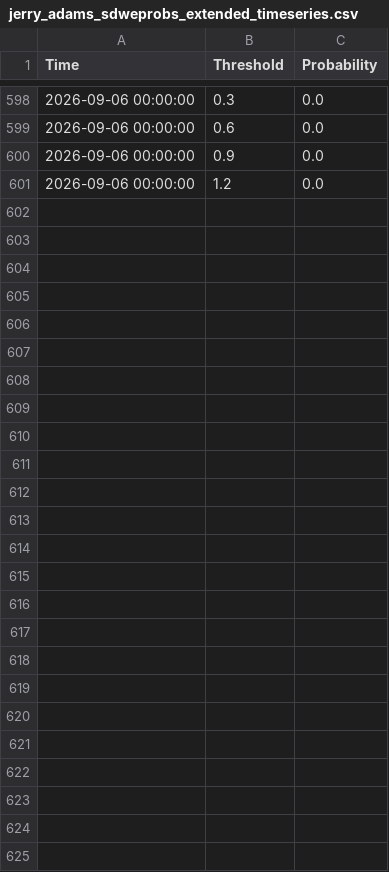
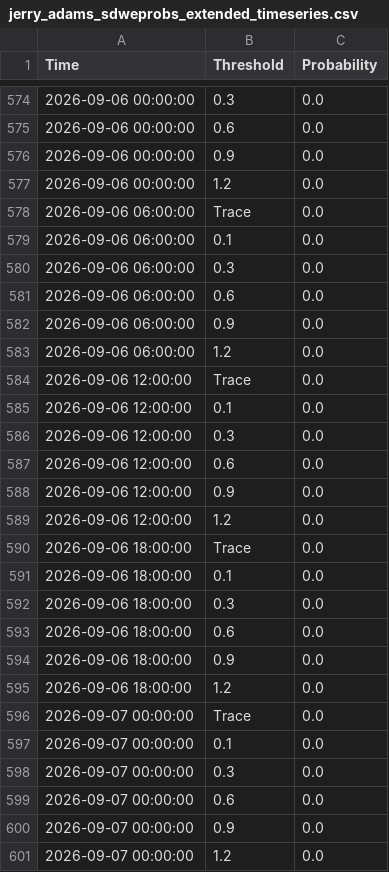
Before and after one commit to makensweather/probability_thresholds, a CSV file: jerry_adams_sdweprobs_extended_timeseries.csv, drawn as a sheet; only a part is shown, gaps mark what is left out; the diff covers the shown part only; the diff names each change by its address in the sheet, - before the commit and + after, or states it on an @@ line.

```diff
--- a/jerry_adams_sdweprobs_extended_timeseries.csv
+++ b/jerry_adams_sdweprobs_extended_timeseries.csv
+row 578: 2026-09-06 06:00:00 | Trace | 0.0
+row 579: 2026-09-06 06:00:00 | 0.1 | 0.0
+row 580: 2026-09-06 06:00:00 | 0.3 | 0.0
+row 581: 2026-09-06 06:00:00 | 0.6 | 0.0
+row 582: 2026-09-06 06:00:00 | 0.9 | 0.0
+row 583: 2026-09-06 06:00:00 | 1.2 | 0.0
+row 584: 2026-09-06 12:00:00 | Trace | 0.0
+row 585: 2026-09-06 12:00:00 | 0.1 | 0.0
+row 586: 2026-09-06 12:00:00 | 0.3 | 0.0
+row 587: 2026-09-06 12:00:00 | 0.6 | 0.0
+row 588: 2026-09-06 12:00:00 | 0.9 | 0.0
+row 589: 2026-09-06 12:00:00 | 1.2 | 0.0
+row 590: 2026-09-06 18:00:00 | Trace | 0.0
+row 591: 2026-09-06 18:00:00 | 0.1 | 0.0
+row 592: 2026-09-06 18:00:00 | 0.3 | 0.0
+row 593: 2026-09-06 18:00:00 | 0.6 | 0.0
+row 594: 2026-09-06 18:00:00 | 0.9 | 0.0
+row 595: 2026-09-06 18:00:00 | 1.2 | 0.0
+row 596: 2026-09-07 00:00:00 | Trace | 0.0
+row 597: 2026-09-07 00:00:00 | 0.1 | 0.0
+row 598: 2026-09-07 00:00:00 | 0.3 | 0.0
+row 599: 2026-09-07 00:00:00 | 0.6 | 0.0
+row 600: 2026-09-07 00:00:00 | 0.9 | 0.0
+row 601: 2026-09-07 00:00:00 | 1.2 | 0.0
```
Also changed, not shown: 24 removed rows elsewhere in this file.
